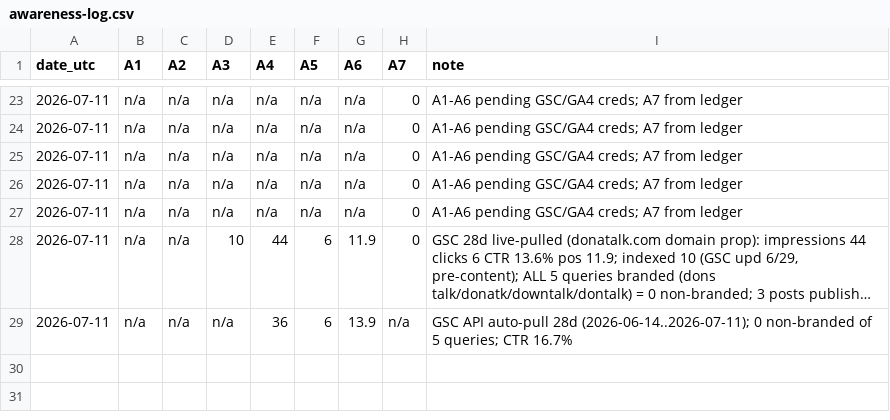
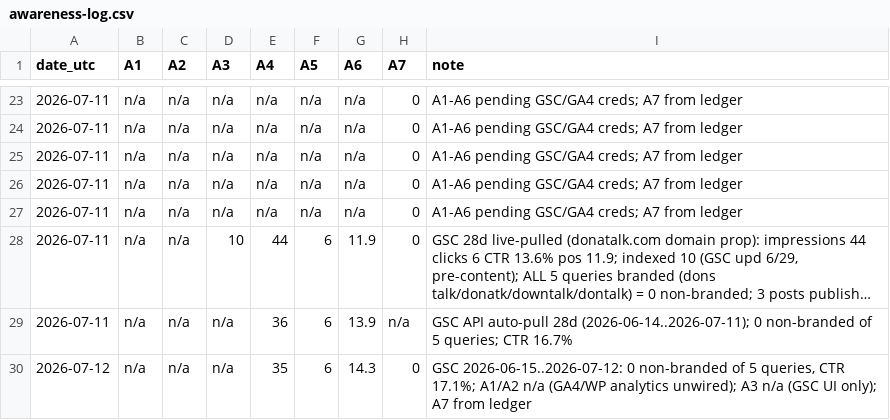
Before and after one commit to atxapple/donatalk, a CSV file: docs/company/metrics/awareness-log.csv, drawn as a sheet; only a part is shown, gaps mark what is left out; long unchanged cells end in …; the diff names each change by its address in the sheet, - before the commit and + after, or states it on an @@ line.

```diff
--- a/docs/company/metrics/awareness-log.csv
+++ b/docs/company/metrics/awareness-log.csv
+row 30: 2026-07-12 | n/a | n/a | n/a | 35 | 6 | 14.3 | 0 | GSC 2026-06-15..2026-07-12: 0 non-branded of 5 queries, CTR 17.1%; A1/A2 n/a (GA4/WP analytics unwired); A3 n/a (GSC UI only); A7 from ledger
```
Also changed, not shown: docs/company/metrics/funnel-log.csv, docs/company/metrics/ops-health-log.csv, 5 other files.
